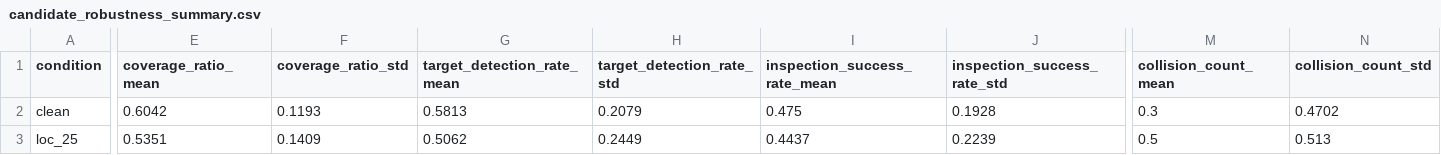
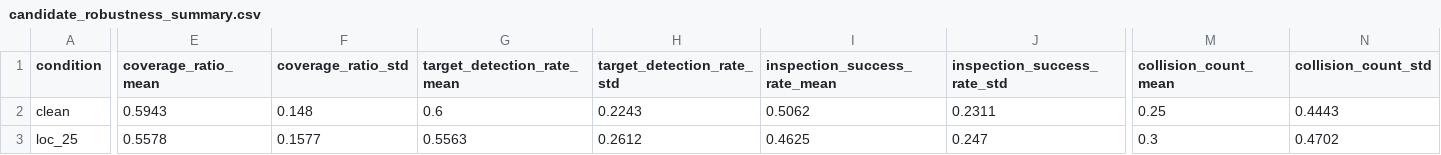
Before and after one commit to andi-dh/ca-hmappo-uav-inspection, a CSV file: outputs/candidate_robustness/candidate_robustness_summary.csv, drawn as a sheet; only a part is shown, gaps mark what is left out; the diff covers the shown part only; the diff names each change by its address in the sheet, - before the commit and + after, or states it on an @@ line.

```diff
--- a/outputs/candidate_robustness/candidate_robustness_summary.csv
+++ b/outputs/candidate_robustness/candidate_robustness_summary.csv
-E2 (coverage_ratio_mean): 0.6042
+E2 (coverage_ratio_mean): 0.5943
-F2 (coverage_ratio_std): 0.1193
+F2 (coverage_ratio_std): 0.148
-G2 (target_detection_rate_mean): 0.5813
+G2 (target_detection_rate_mean): 0.6
-H2 (target_detection_rate_std): 0.2079
+H2 (target_detection_rate_std): 0.2243
-I2 (inspection_success_rate_mean): 0.475
+I2 (inspection_success_rate_mean): 0.5062
-J2 (inspection_success_rate_std): 0.1928
+J2 (inspection_success_rate_std): 0.2311
-M2 (collision_count_mean): 0.3
+M2 (collision_count_mean): 0.25
-N2 (collision_count_std): 0.4702
+N2 (collision_count_std): 0.4443
-E3 (coverage_ratio_mean): 0.5351
+E3 (coverage_ratio_mean): 0.5578
-F3 (coverage_ratio_std): 0.1409
+F3 (coverage_ratio_std): 0.1577
-G3 (target_detection_rate_mean): 0.5062
+G3 (target_detection_rate_mean): 0.5563
-H3 (target_detection_rate_std): 0.2449
+H3 (target_detection_rate_std): 0.2612
-I3 (inspection_success_rate_mean): 0.4437
+I3 (inspection_success_rate_mean): 0.4625
-J3 (inspection_success_rate_std): 0.2239
+J3 (inspection_success_rate_std): 0.247
-M3 (collision_count_mean): 0.5
+M3 (collision_count_mean): 0.3
-N3 (collision_count_std): 0.513
+N3 (collision_count_std): 0.4702
```
Also changed, not shown: 108 edited cells elsewhere in this file, outputs/candidate_robustness/candidate_robustness_all_seeds.csv, 10 other files.
